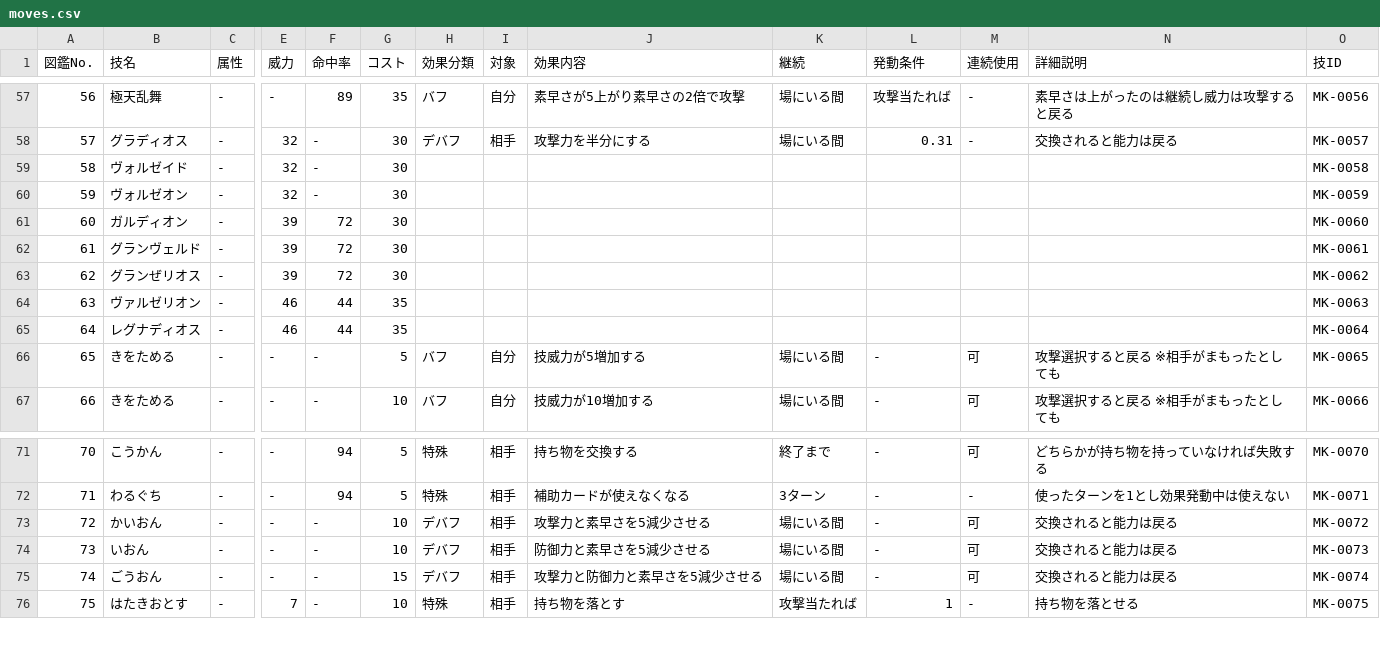
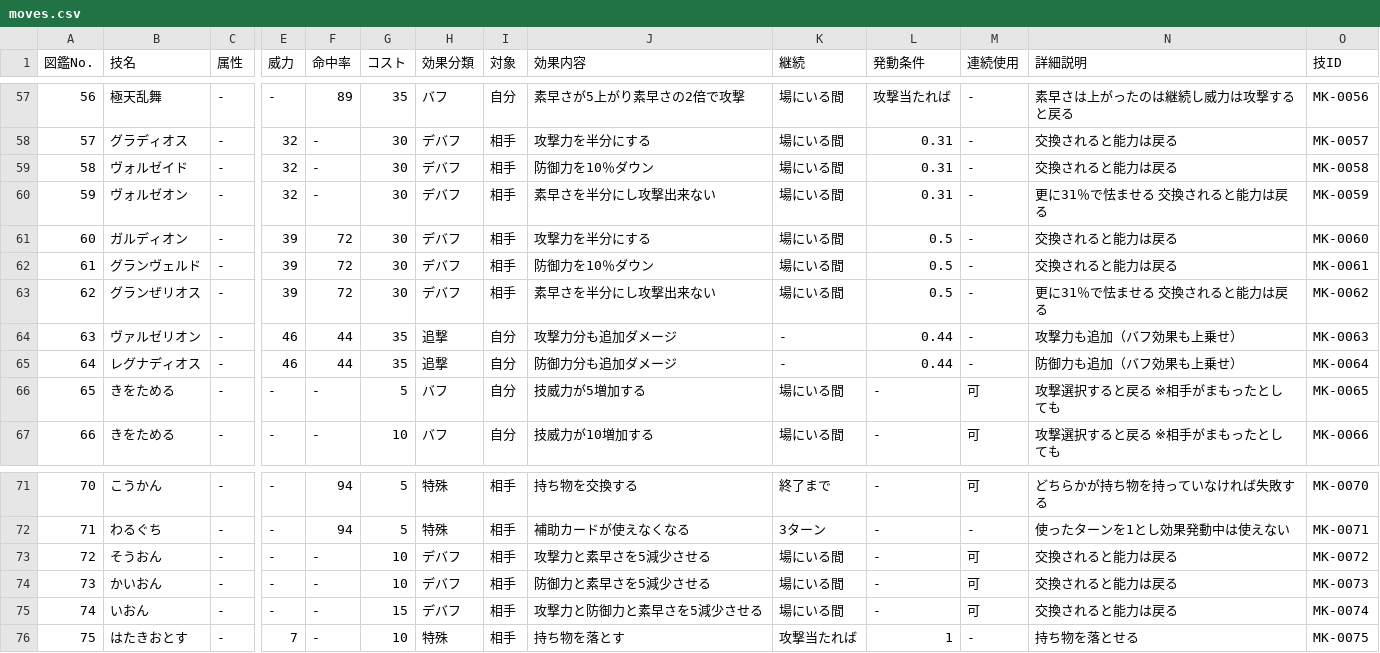
Before and after one commit to kazupon14/kazupon-card, a CSV file: moves.csv, drawn as a sheet; only a part is shown, gaps mark what is left out; removed rows and columns are numbered as before the commit, all else as after; rows hold the shown columns only; the diff covers the shown part only; the diff names each change by its address in the sheet, - before the commit and + after, or states it on an @@ line.

Commit message:
Add files via upload

```diff
--- a/moves.csv
+++ b/moves.csv
-H59:H63 (効果分類): (empty)
+H59:H63 (効果分類): デバフ
-I59:I63 (対象): (empty)
+I59:I63 (対象): 相手
-J59 (効果内容): (empty)
+J59 (効果内容): 防御力を10％ダウン
-K59:K63 (継続): (empty)
+K59:K63 (継続): 場にいる間
-L59:L60 (発動条件): (empty)
+L59:L60 (発動条件): 0.31
-M59:M65 (連続使用): (empty)
+M59:M65 (連続使用): -
-N59 (詳細説明): (empty)
+N59 (詳細説明): 交換されると能力は戻る
-J60 (効果内容): (empty)
+J60 (効果内容): 素早さを半分にし攻撃出来ない
-N60 (詳細説明): (empty)
+N60 (詳細説明): 更に31％で怯ませる 交換されると能力は戻る
-J61 (効果内容): (empty)
+J61 (効果内容): 攻撃力を半分にする
-L61:L63 (発動条件): (empty)
+L61:L63 (発動条件): 0.5
-N61:N62 (詳細説明): (empty)
+N61:N62 (詳細説明): 交換されると能力は戻る
-J62 (効果内容): (empty)
+J62 (効果内容): 防御力を10％ダウン
-J63 (効果内容): (empty)
+J63 (効果内容): 素早さを半分にし攻撃出来ない
-N63 (詳細説明): (empty)
+N63 (詳細説明): 更に31％で怯ませる 交換されると能力は戻る
-H64:H65 (効果分類): (empty)
+H64:H65 (効果分類): 追撃
-I64:I65 (対象): (empty)
+I64:I65 (対象): 自分
-J64 (効果内容): (empty)
+J64 (効果内容): 攻撃力分も追加ダメージ
-K64:K65 (継続): (empty)
+K64:K65 (継続): -
-L64:L65 (発動条件): (empty)
+L64:L65 (発動条件): 0.44
-N64 (詳細説明): (empty)
+N64 (詳細説明): 攻撃力も追加（バフ効果も上乗せ）
-J65 (効果内容): (empty)
+J65 (効果内容): 防御力分も追加ダメージ
-N65 (詳細説明): (empty)
+N65 (詳細説明): 防御力も追加（バフ効果も上乗せ）
+row 73: 72 | そうおん | - | - | - | 10 | デバフ | 相手 | 攻撃力と素早さを5減少させる | 場にいる間 | - | 可 | 交換されると能力は戻る | MK-0072
@@ column A (図鑑No.) renumbered between rows 74 and 75 @@
-J74 (効果内容): 攻撃力と素早さを5減少させる
+J74 (効果内容): 防御力と素早さを5減少させる
-O74 (技ID): MK-0072
+O74 (技ID): MK-0073
-G75 (コスト): 10
+G75 (コスト): 15
-J75 (効果内容): 防御力と素早さを5減少させる
+J75 (効果内容): 攻撃力と防御力と素早さを5減少させる
-O75 (技ID): MK-0073
+O75 (技ID): MK-0074
-row 75: 74 | ごうおん | - | - | - | 15 | デバフ | 相手 | 攻撃力と防御力と素早さを5減少させる | 場にいる間 | - | 可 | 交換されると能力は戻る | MK-0074
```
Also changed, not shown: 1 added row, 17 removed rows and 1 edited cell elsewhere in this file.
